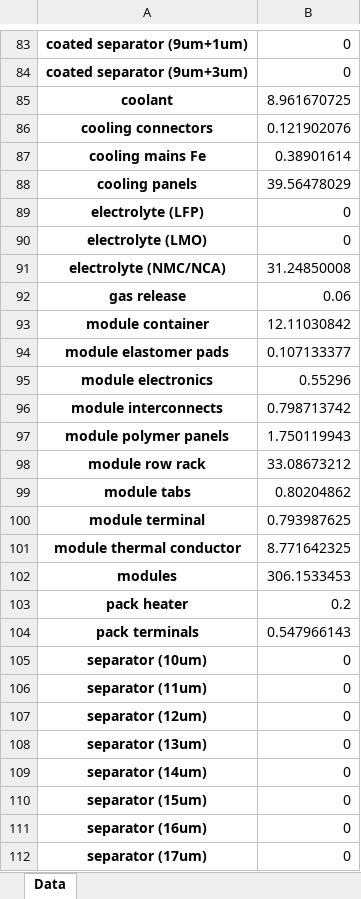
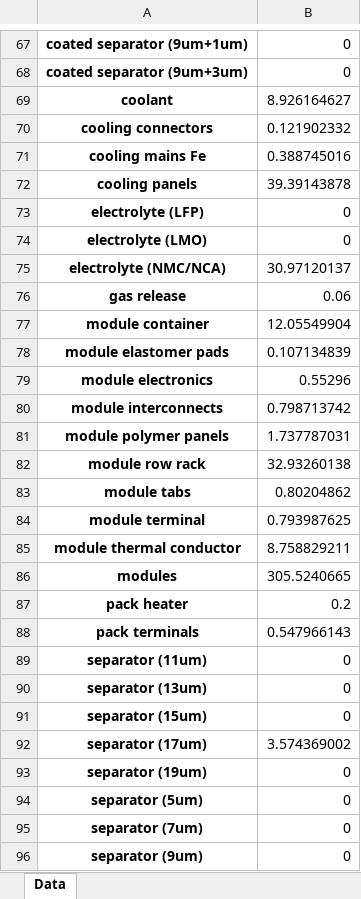
Before and after one commit to jbaars/Batt_Sust_Model, an Excel workbook: example notebooks/Battery design/3_MC_battery_pack_material.xlsx, sheet Data, drawn as a sheet; only a part is shown, gaps mark what is left out; the shorter side is filled out with more unchanged rows; values as stored, in another font and other column widths than the file's, no borders; removed rows and columns are numbered as before the commit, all else as after; the diff covers the shown part only; the diff names each change by its address in the sheet, - before the commit and + after, or states it on an @@ line.

```diff
--- a/example notebooks/Battery design/3_MC_battery_pack_material.xlsx (sheet Data)
+++ b/example notebooks/Battery design/3_MC_battery_pack_material.xlsx (sheet Data)
-B69: 8.961670725
+B69: 8.926164627
-B70: 0.121902076
+B70: 0.121902332
-B71: 0.38901614
+B71: 0.388745016
-B72: 39.56478029
+B72: 39.39143878
-B75: 31.24850008
+B75: 30.97120137
-B77: 12.11030842
+B77: 12.05549904
-B78: 0.107133377
+B78: 0.107134839
-B81: 1.750119943
+B81: 1.737787031
-B82: 33.08673212
+B82: 32.93260138
-B85: 8.771642325
+B85: 8.758829211
-B86: 306.1533453
+B86: 305.5240665
-row 105: separator (10um) | 0
-row 107: separator (12um) | 0
-row 109: separator (14um) | 0
-row 111: separator (16um) | 0
-B92: 0
+B92: 3.574369002
```
Also changed, not shown: 20 removed rows and 21 edited cells elsewhere in this sheet, example notebooks/Battery design/3_PAR_battery_design_parameters.xlsx, example notebooks/Example publication - integrated modelling/data/ODYM_database/4_PE_modules_base_v2.xlsx, 9 other files.
